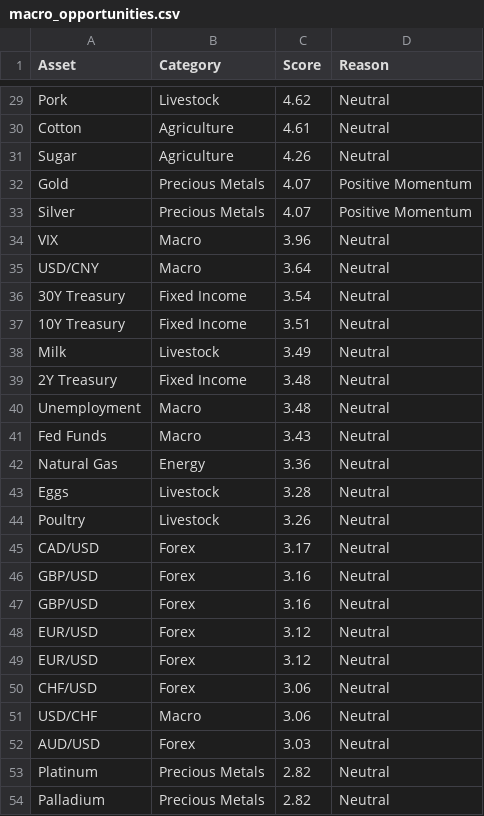
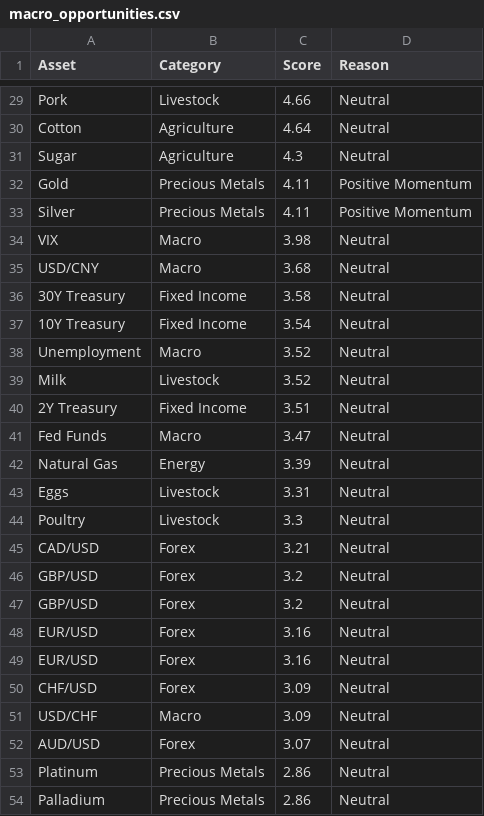
Before and after one commit to Rajatpatyal/Fred_Commodity_Yield, a CSV file: output/macro_opportunities.csv, drawn as a sheet; only a part is shown, gaps mark what is left out; removed rows and columns are numbered as before the commit, all else as after; the diff covers the shown part only; the diff names each change by its address in the sheet, - before the commit and + after, or states it on an @@ line.

```diff
--- a/output/macro_opportunities.csv
+++ b/output/macro_opportunities.csv
-C29 (Score): 4.62
+C29 (Score): 4.66
-C30 (Score): 4.61
+C30 (Score): 4.64
-C31 (Score): 4.26
+C31 (Score): 4.3
-C32:C33 (Score): 4.07
+C32:C33 (Score): 4.11
-C34 (Score): 3.96
+C34 (Score): 3.98
-C35 (Score): 3.64
+C35 (Score): 3.68
-C36 (Score): 3.54
+C36 (Score): 3.58
-C37 (Score): 3.51
+C37 (Score): 3.54
+row 38: Unemployment | Macro | 3.52 | Neutral
-C39 (Score): 3.49
+C39 (Score): 3.52
-C40 (Score): 3.48
+C40 (Score): 3.51
-row 40: Unemployment | Macro | 3.48 | Neutral
-C41 (Score): 3.43
+C41 (Score): 3.47
-C42 (Score): 3.36
+C42 (Score): 3.39
-C43 (Score): 3.28
+C43 (Score): 3.31
-C44 (Score): 3.26
+C44 (Score): 3.3
-C45 (Score): 3.17
+C45 (Score): 3.21
-C46:C47 (Score): 3.16
+C46:C47 (Score): 3.2
-C48:C49 (Score): 3.12
+C48:C49 (Score): 3.16
-C50:C51 (Score): 3.06
+C50:C51 (Score): 3.09
-C52 (Score): 3.03
+C52 (Score): 3.07
-C53:C54 (Score): 2.82
+C53:C54 (Score): 2.86
```
Also changed, not shown: 1 added row, 1 removed row and 26 edited cells elsewhere in this file, output/macro_snapshot.csv, 4 other files.
